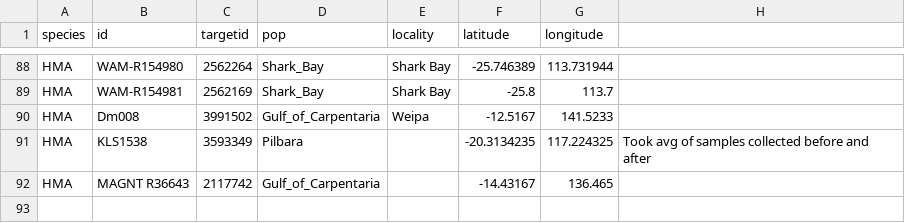
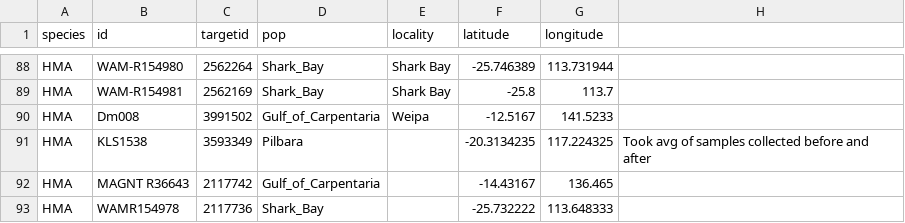
Before and after one commit to a-lud/sea-snake-dart, a CSV file: data/popmaps/popmaps-lat-long/HMA-popmap-coords.csv, drawn as a sheet; only a part is shown, gaps mark what is left out.

```diff
--- a/data/popmaps/popmaps-lat-long/HMA-popmap-coords.csv
+++ b/data/popmaps/popmaps-lat-long/HMA-popmap-coords.csv
@@ -92 +92,2 @@ HMA,KLS1538,3593349,Pilbara,,-20.3134235,117.224325,Took avg of samples collecte
 HMA,MAGNT R36643,2117742,Gulf_of_Carpentaria,,-14.43167,136.465,
+HMA,WAMR154978,2117736,Shark_Bay,,-25.732222,113.648333,
```
Also changed, not shown: 6 other files.
